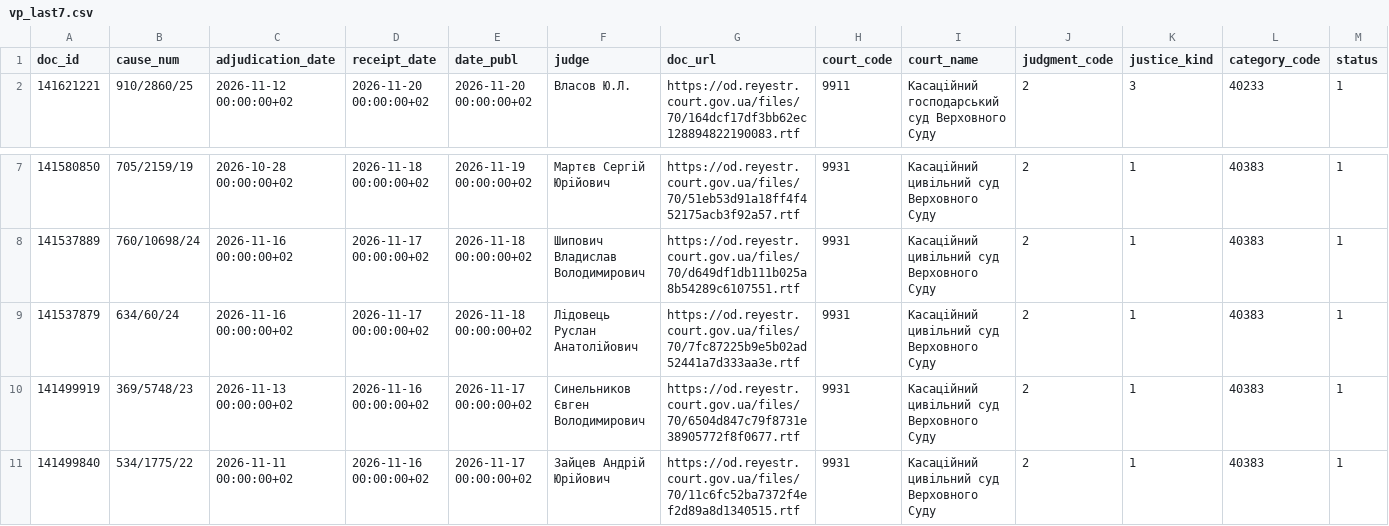
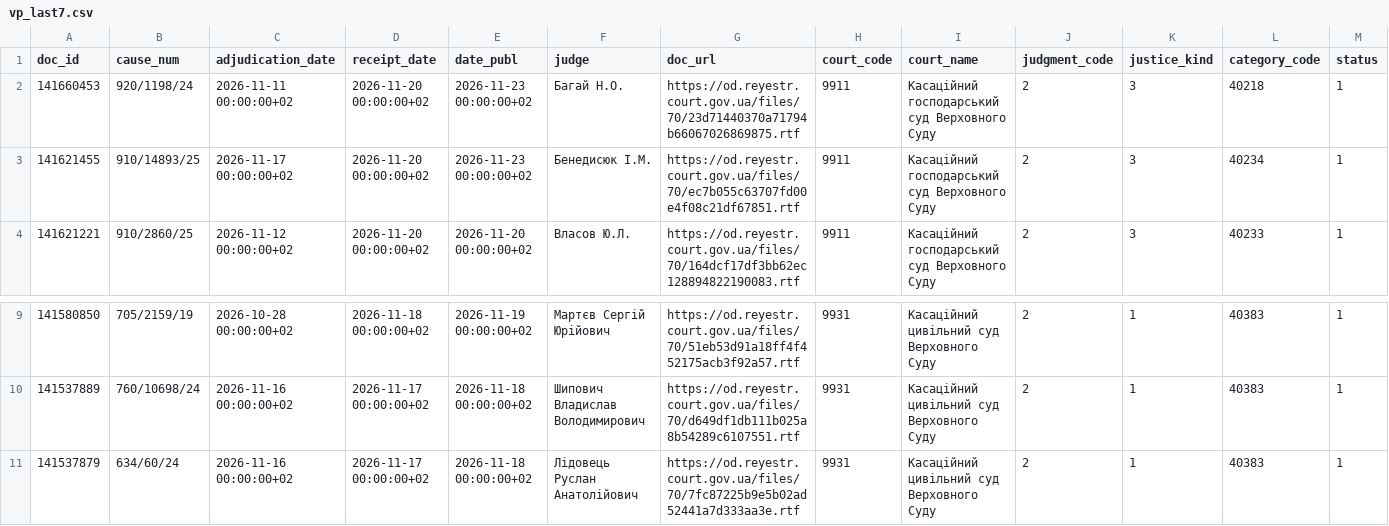
Before and after one commit to apryshchepchuk/VS-legal-digest, a CSV file: data/interim/vp_last7.csv, drawn as a sheet; only a part is shown, gaps mark what is left out; removed rows and columns are numbered as before the commit, all else as after; rows hold the shown columns only; the diff names each change by its address in the sheet, - before the commit and + after, or states it on an @@ line.

```diff
--- a/data/interim/vp_last7.csv
+++ b/data/interim/vp_last7.csv
+row 2: 141660453 | 920/1198/24 | 2026-11-11 00:00:00+02 | 2026-11-20 00:00:00+02 | 2026-11-23 00:00:00+02 | Багай Н.О. | https://od.reyestr.court.gov.ua/files/70/23d71440370a71794b66067026869875.rtf | 9911 | Касаційний господарський суд Верховного Суду | 2 | 3 | 40218 | 1
+row 3: 141621455 | 910/14893/25 | 2026-11-17 00:00:00+02 | 2026-11-20 00:00:00+02 | 2026-11-23 00:00:00+02 | Бенедисюк I.М. | https://od.reyestr.court.gov.ua/files/70/ec7b055c63707fd00e4f08c21df67851.rtf | 9911 | Касаційний господарський суд Верховного Суду | 2 | 3 | 40234 | 1
-row 10: 141499919 | 369/5748/23 | 2026-11-13 00:00:00+02 | 2026-11-16 00:00:00+02 | 2026-11-17 00:00:00+02 | Синельников Євген Володимирович | https://od.reyestr.court.gov.ua/files/70/6504d847c79f8731e38905772f8f0677.rtf | 9931 | Касаційний цивільний суд Верховного Суду | 2 | 1 | 40383 | 1
-row 11: 141499840 | 534/1775/22 | 2026-11-11 00:00:00+02 | 2026-11-16 00:00:00+02 | 2026-11-17 00:00:00+02 | Зайцев Андрій Юрійович | https://od.reyestr.court.gov.ua/files/70/11c6fc52ba7372f4ef2d89a8d1340515.rtf | 9931 | Касаційний цивільний суд Верховного Суду | 2 | 1 | 40383 | 1
```
Also changed, not shown: data/interim/vp_excluded_appellate_admin.csv, 10 other files.
